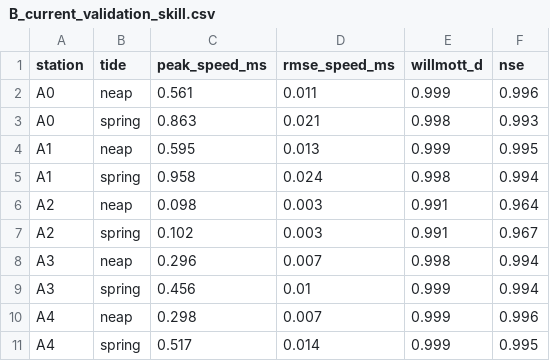
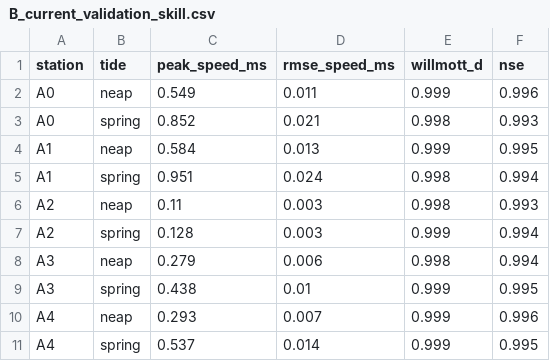
Before and after one commit to samuelakosaonyejekwe/brine-dispersion-analysis-sam, a CSV file: outputs/csv/B_current_validation_skill.csv, drawn as a sheet.

```diff
--- a/outputs/csv/B_current_validation_skill.csv
+++ b/outputs/csv/B_current_validation_skill.csv
@@ -1,11 +1,11 @@
 station,tide,peak_speed_ms,rmse_speed_ms,willmott_d,nse
-A0,neap,0.561,0.011,0.999,0.996
-A0,spring,0.863,0.021,0.998,0.993
-A1,neap,0.595,0.013,0.999,0.995
-A1,spring,0.958,0.024,0.998,0.994
-A2,neap,0.098,0.003,0.991,0.964
-A2,spring,0.102,0.003,0.991,0.967
-A3,neap,0.296,0.007,0.998,0.994
-A3,spring,0.456,0.01,0.999,0.994
-A4,neap,0.298,0.007,0.999,0.996
-A4,spring,0.517,0.014,0.999,0.995
+A0,neap,0.549,0.011,0.999,0.996
+A0,spring,0.852,0.021,0.998,0.993
+A1,neap,0.584,0.013,0.999,0.995
+A1,spring,0.951,0.024,0.998,0.994
+A2,neap,0.11,0.003,0.998,0.993
+A2,spring,0.128,0.003,0.999,0.994
+A3,neap,0.279,0.006,0.998,0.994
+A3,spring,0.438,0.01,0.999,0.995
+A4,neap,0.293,0.007,0.999,0.996
+A4,spring,0.537,0.014,0.999,0.995
```
Also changed, not shown: outputs/csv/B_tidal_level.csv, outputs/csv/C_vertical_profiles.csv, 42 other files.
